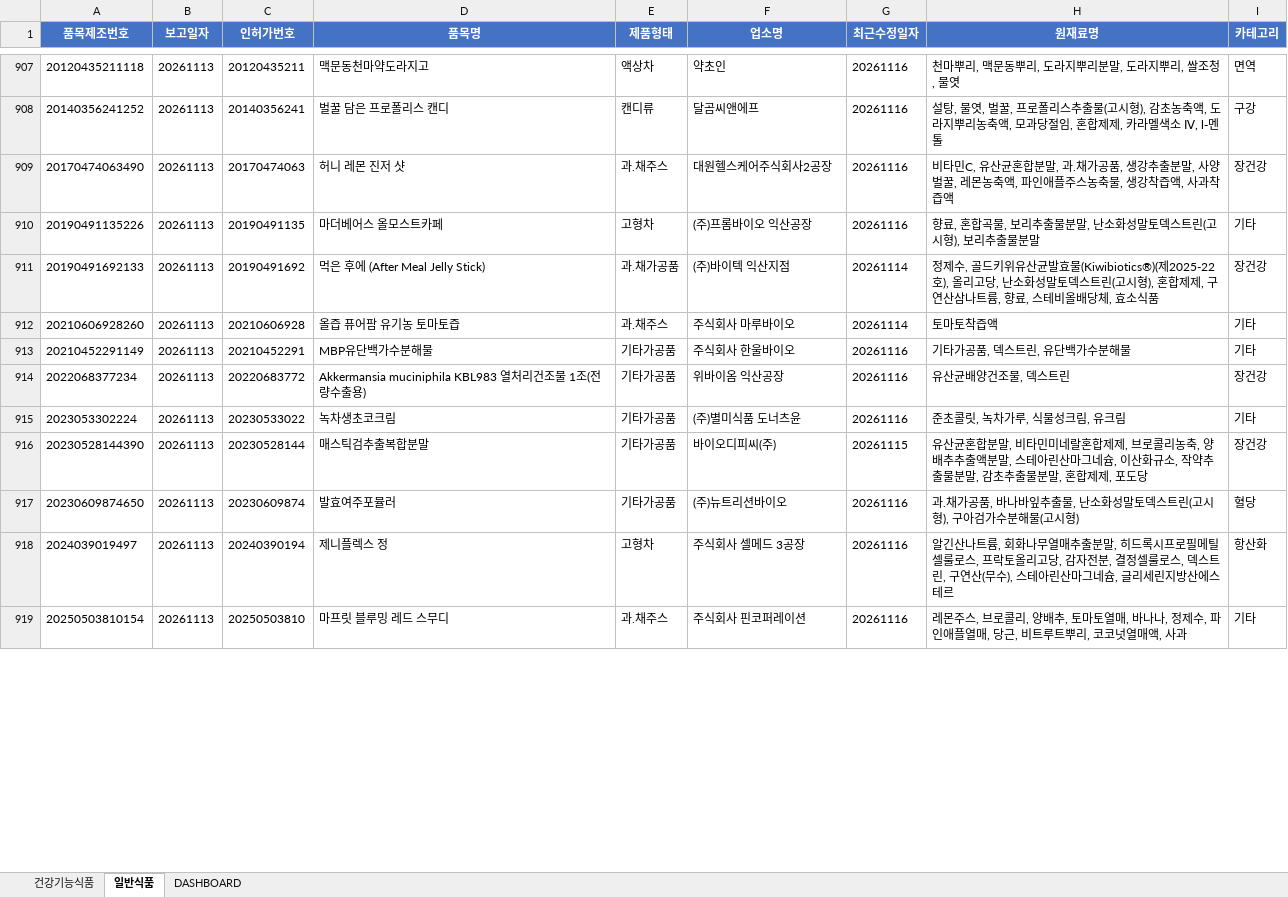
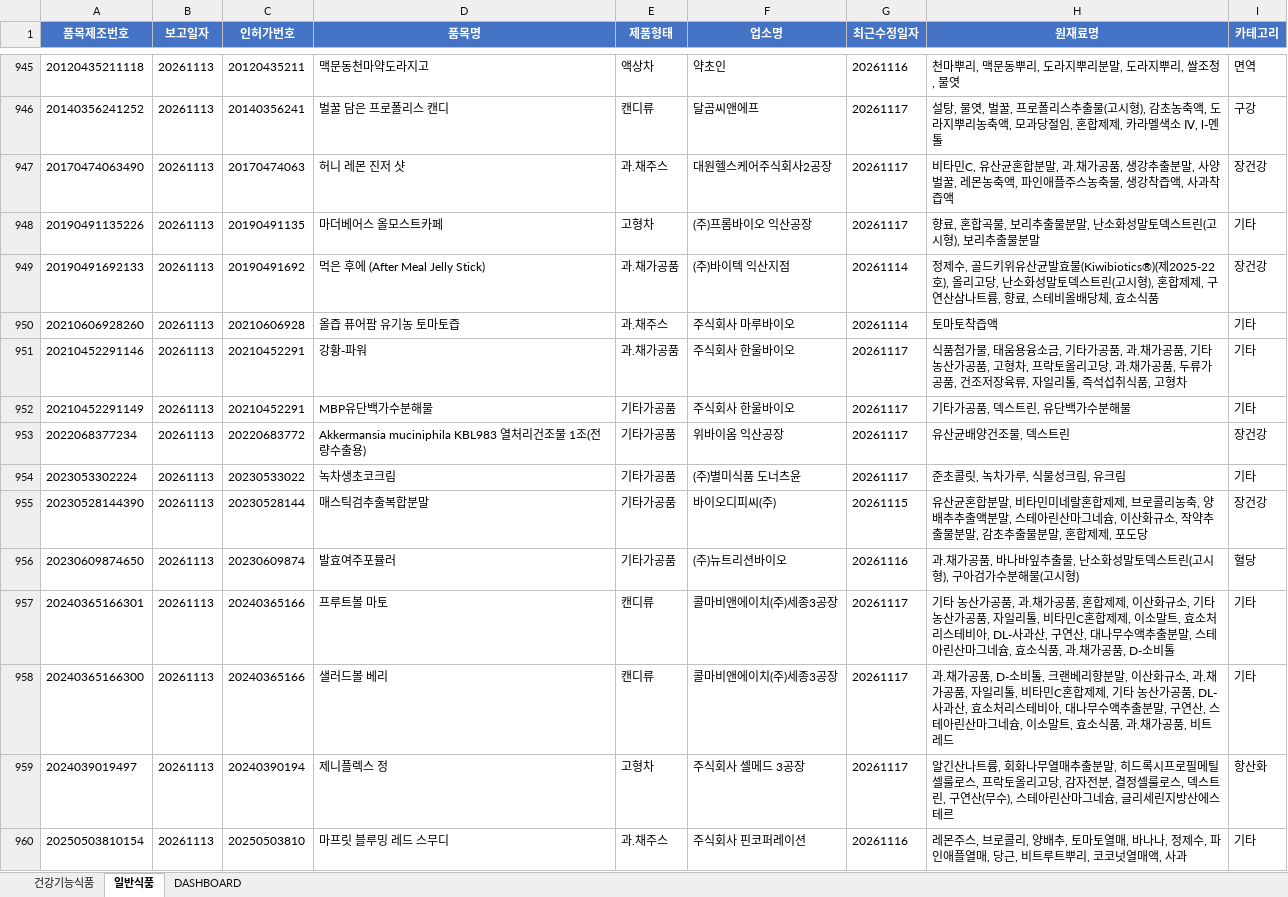
Before and after one commit to primexx98-sudo/food-product-status, an Excel workbook: output/2026-11_품목신고보고현황.xlsx, sheet 일반식품, drawn as a sheet; only a part is shown, gaps mark what is left out; values as stored, in another font and other column widths than the file's, no borders; addresses are those after the commit; the diff covers the shown part only; the diff names each change by its address in the sheet, - before the commit and + after, or states it on an @@ line.

```diff
--- a/output/2026-11_품목신고보고현황.xlsx (sheet 일반식품)
+++ b/output/2026-11_품목신고보고현황.xlsx (sheet 일반식품)
-G946:G948 (최근수정일자): 20261116
+G946:G948 (최근수정일자): 20261117
+row 951: 20210452291146 | 20261113 | 20210452291 | 강황-파워 | 과.채가공품 | 주식회사 한울바이오 | 20261117 | 식품첨가물, 태움용융소금, 기타가공품, 과.채가공품, 기타 농산가공품, 고형차, 프락토올리고당, 과.채가공품, 두류가공품, 건조저장육류, 자일리톨, 즉석섭취식품, 고형차 | 기타
-G952:G954 (최근수정일자): 20261116
+G952:G954 (최근수정일자): 20261117
+row 957: 20240365166301 | 20261113 | 20240365166 | 프루트볼 마토 | 캔디류 | 콜마비앤에이치(주)세종3공장 | 20261117 | 기타 농산가공품, 과.채가공품, 혼합제제, 이산화규소, 기타 농산가공품, 자일리톨, 비타민C혼합제제, 이소말트, 효소처리스테비아, DL-사과산, 구연산, 대나무수액추출분말, 스테아린산마그네슘, 효소식품, 과.채가공품, D-소비톨 | 기타
+row 958: 20240365166300 | 20261113 | 20240365166 | 샐러드볼 베리 | 캔디류 | 콜마비앤에이치(주)세종3공장 | 20261117 | 과.채가공품, D-소비톨, 크랜베리향분말, 이산화규소, 과.채가공품, 자일리톨, 비타민C혼합제제, 기타 농산가공품, DL-사과산, 효소처리스테비아, 대나무수액추출분말, 구연산, 스테아린산마그네슘, 이소말트, 효소식품, 과.채가공품, 비트레드 | 기타
-G959 (최근수정일자): 20261116
+G959 (최근수정일자): 20261117
```
Also changed, not shown: 90 added rows, 13 removed rows and 66 edited cells elsewhere in this sheet, sheet 건강기능식품, sheet DASHBOARD, 9 other files.
